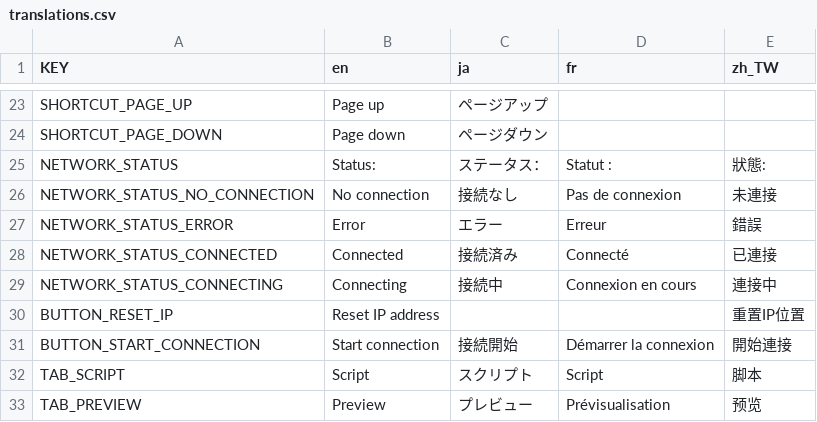
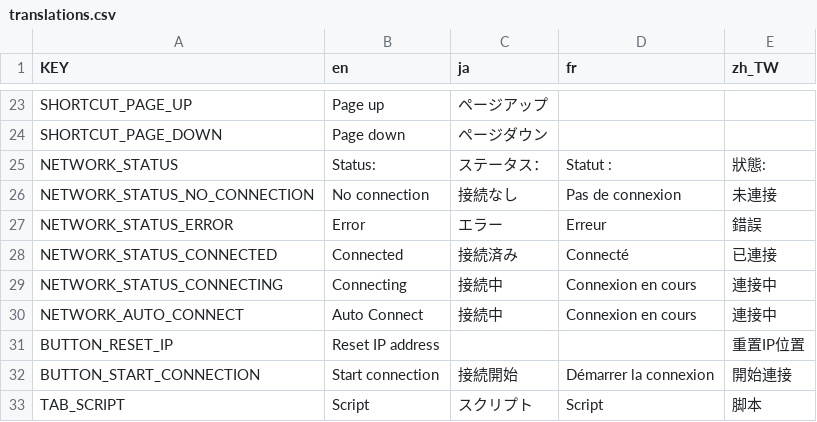
Before and after one commit to VoylinsGamedevJourney/teledot, a CSV file: src_controller/translations/translations.csv, drawn as a sheet; only a part is shown, gaps mark what is left out; the shorter side is filled out with more unchanged rows.

Commit message:
added automatic connections and auto-ip filling

```diff
--- a/src_controller/translations/translations.csv
+++ b/src_controller/translations/translations.csv
@@ -29,2 +29,3 @@ NETWORK_STATUS_CONNECTED,Connected,接続済み,Connecté,已連接
 NETWORK_STATUS_CONNECTING,Connecting,接続中,Connexion en cours,連接中
+NETWORK_AUTO_CONNECT,Auto Connect,接続中,Connexion en cours,連接中
 BUTTON_RESET_IP,Reset IP address,,,重置IP位置
```
Also changed, not shown: 7 other files.
